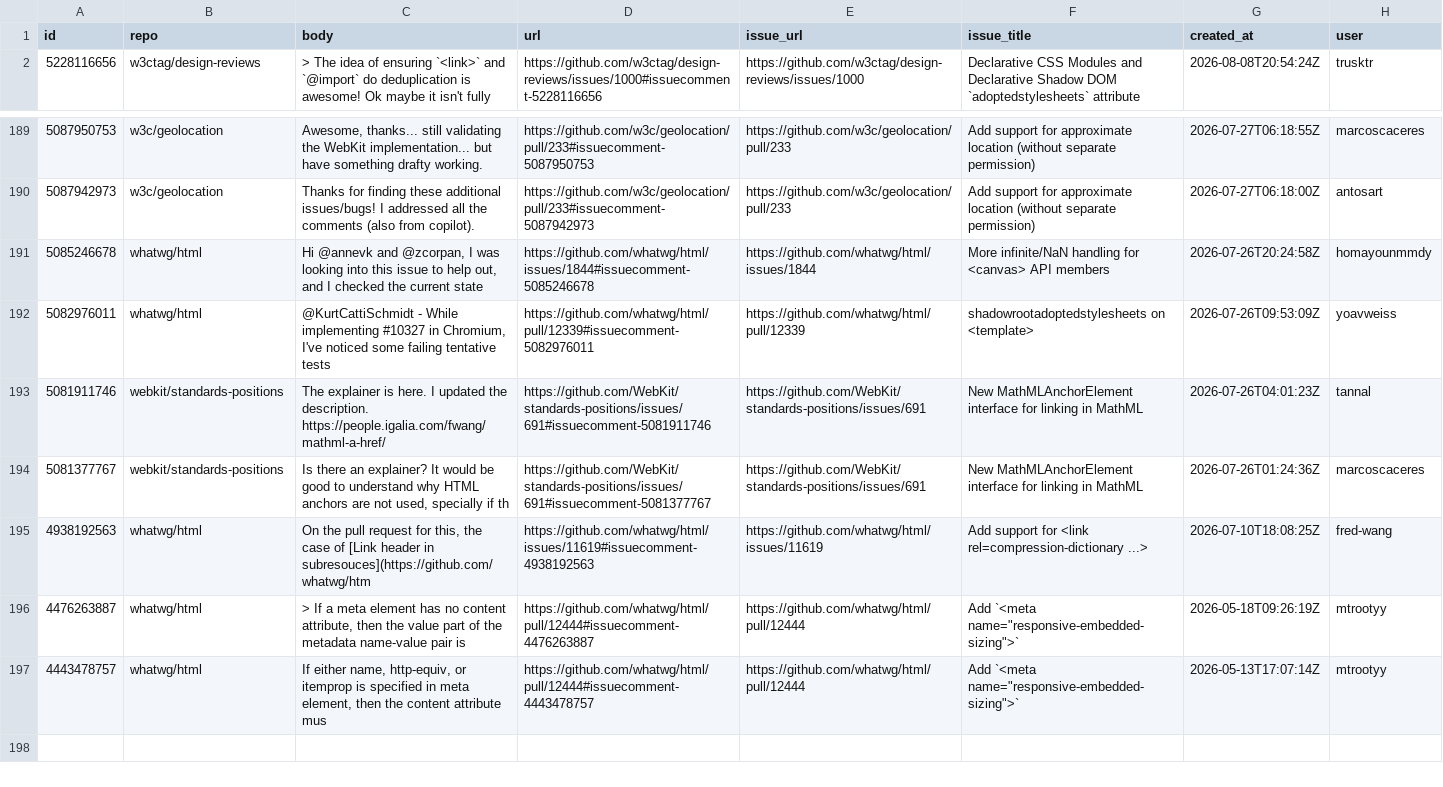
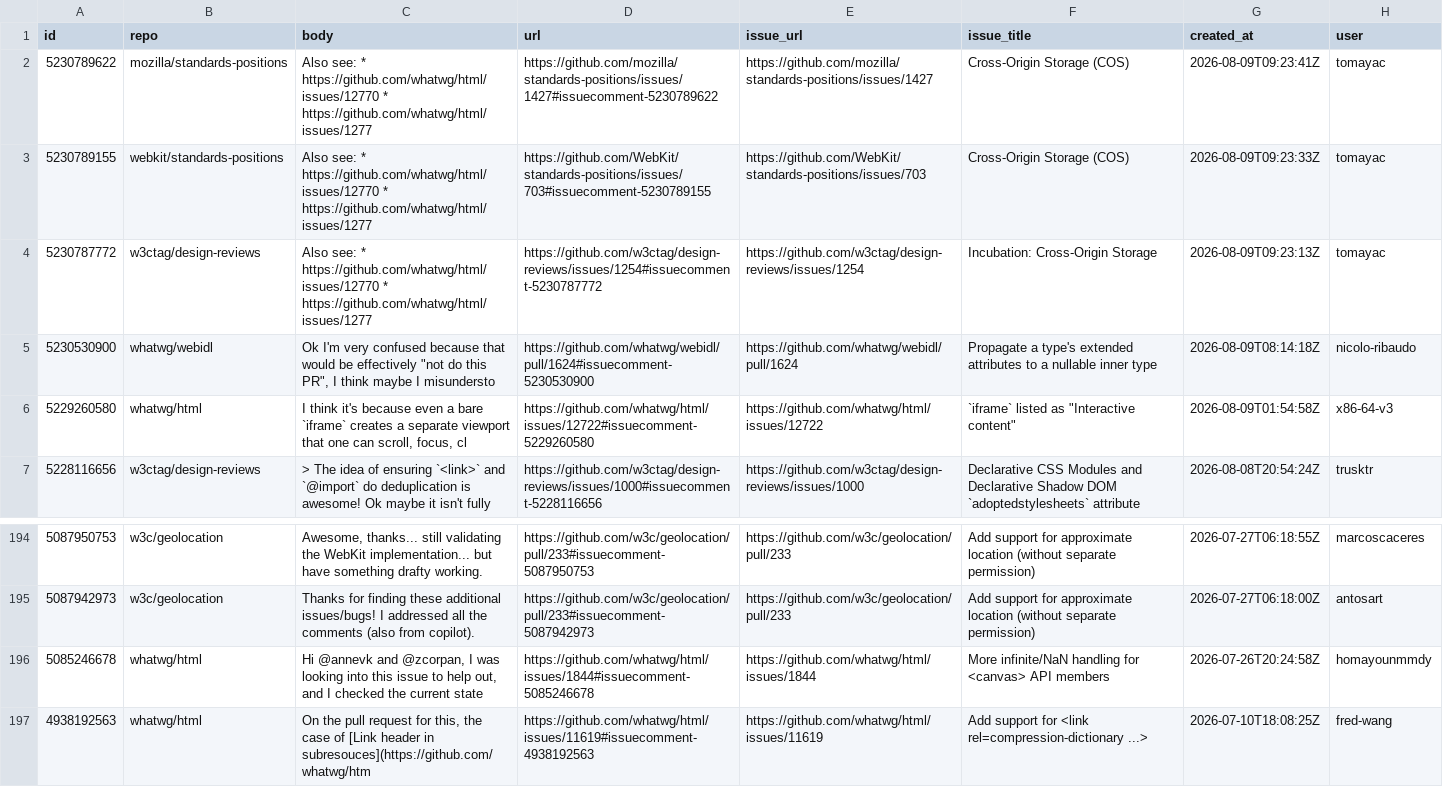
Before and after one commit to hsinyi/compat-utils, a CSV file: output/all-comments.csv, drawn as a sheet; only a part is shown, gaps mark what is left out; the shorter side is filled out with more unchanged rows.

```diff
--- a/output/all-comments.csv
+++ b/output/all-comments.csv
@@ -1,2 +1,7 @@
 id,repo,body,url,issue_url,issue_title,created_at,user
+5230789622,mozilla/standards-positions,Also see: * https://github.com/whatwg/html/issues/12770 * https://github.com/whatwg/html/issues/1277,https://github.com/mozilla/standards-positions/issues/1427#issuecomment-5230789622,https://github.com/mozilla/standards-positions/issues/1427,Cross-Origin Storage (COS),2026-08-09T09:23:41Z,tomayac
+5230789155,webkit/standards-positions,Also see: * https://github.com/whatwg/html/issues/12770 * https://github.com/whatwg/html/issues/1277,https://github.com/WebKit/standards-positions/issues/703#issuecomment-5230789155,https://github.com/WebKit/standards-positions/issues/703,Cross-Origin Storage (COS),2026-08-09T09:23:33Z,tomayac
+5230787772,w3ctag/design-reviews,Also see: * https://github.com/whatwg/html/issues/12770 * https://github.com/whatwg/html/issues/1277,https://github.com/w3ctag/design-reviews/issues/1254#issuecomment-5230787772,https://github.com/w3ctag/design-reviews/issues/1254,Incubation: Cross-Origin Storage,2026-08-09T09:23:13Z,tomayac
+5230530900,whatwg/webidl,"Ok I'm very confused because that would be effectively ""not do this PR"", I think maybe I misundersto",https://github.com/whatwg/webidl/pull/1624#issuecomment-5230530900,https://github.com/whatwg/webidl/pull/1624,Propagate a type's extended attributes to a nullable inner type,2026-08-09T08:14:18Z,nicolo-ribaudo
+5229260580,whatwg/html,"I think it's because even a bare `iframe` creates a separate viewport that one can scroll, focus, cl",https://github.com/whatwg/html/issues/12722#issuecomment-5229260580,https://github.com/whatwg/html/issues/12722,"`iframe` listed as ""Interactive content""",2026-08-09T01:54:58Z,x86-64-v3
 5228116656,w3ctag/design-reviews,"> The idea of ensuring `<link>` and `@import` do deduplication is awesome!  Ok maybe it isn't fully ",https://github.com/w3ctag/design-reviews/issues/1000#issuecomment-5228116656,https://github.com/w3ctag/design-reviews/issues/1000,Declarative CSS Modules and Declarative Shadow DOM `adoptedstylesheets` attribute,2026-08-08T20:54:24Z,trusktr
@@ -193,5 +198,2 @@ id,repo,body,url,issue_url,issue_title,created_at,user
 5085246678,whatwg/html,"Hi @annevk and @zcorpan,  I was looking into this issue to help out, and I checked the current state",https://github.com/whatwg/html/issues/1844#issuecomment-5085246678,https://github.com/whatwg/html/issues/1844,More infinite/NaN handling for <canvas> API members,2026-07-26T20:24:58Z,homayounmmdy
-5082976011,whatwg/html,"@KurtCattiSchmidt - While implementing #10327 in Chromium, I've noticed some failing tentative tests",https://github.com/whatwg/html/pull/12339#issuecomment-5082976011,https://github.com/whatwg/html/pull/12339,shadowrootadoptedstylesheets on <template>,2026-07-26T09:53:09Z,yoavweiss
-5081911746,webkit/standards-positions,The explainer is here. I updated the description.  https://people.igalia.com/fwang/mathml-a-href/,https://github.com/WebKit/standards-positions/issues/691#issuecomment-5081911746,https://github.com/WebKit/standards-positions/issues/691,New MathMLAnchorElement interface for linking in MathML,2026-07-26T04:01:23Z,tannal
-5081377767,webkit/standards-positions,"Is there an explainer? It would be good to understand why HTML anchors are not used, specially if th",https://github.com/WebKit/standards-positions/issues/691#issuecomment-5081377767,https://github.com/WebKit/standards-positions/issues/691,New MathMLAnchorElement interface for linking in MathML,2026-07-26T01:24:36Z,marcoscaceres
 4938192563,whatwg/html,"On the pull request for this, the case of [Link header in subresouces](https://github.com/whatwg/htm",https://github.com/whatwg/html/issues/11619#issuecomment-4938192563,https://github.com/whatwg/html/issues/11619,Add support for <link rel=compression-dictionary ...>,2026-07-10T18:08:25Z,fred-wang
```
Also changed, not shown: output/mozilla-standards-positions.csv, output/w3ctag-design-reviews.csv, 3 other files.
